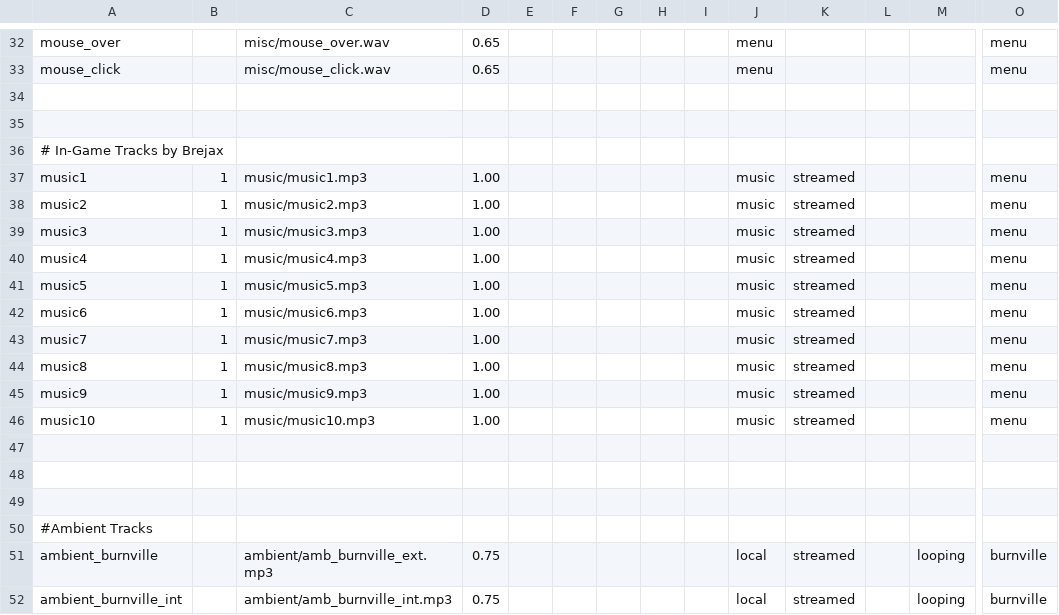
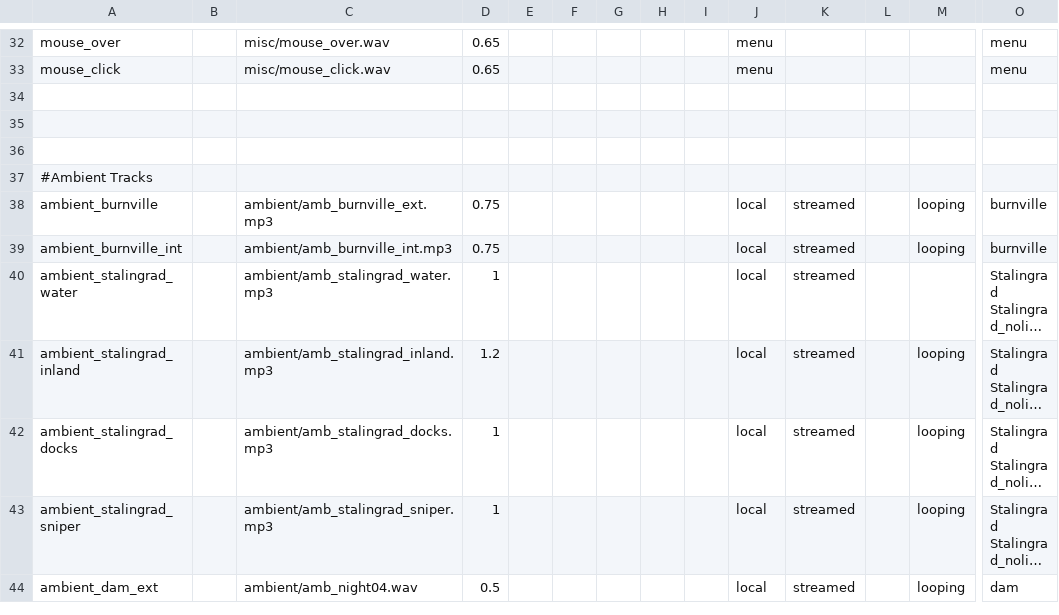
Before and after one commit to vCodLauncher/codmenu, a CSV file: sound/iw_sound.csv, drawn as a sheet; only a part is shown, gaps mark what is left out; the shorter side is filled out with more unchanged rows; long unchanged cells end in …; rows hold the shown columns only; the diff names each change by its address in the sheet, - before the commit and + after, or states it on an @@ line.

Commit message:
Sounds

```diff
--- a/sound/iw_sound.csv
+++ b/sound/iw_sound.csv
-row 36: # In-Game Tracks by Brejax
-row 37: music1 | 1 | music/music1.mp3 | 1.00 |  |  |  |  |  | music | streamed |  |  | menu
-row 38: music2 | 1 | music/music2.mp3 | 1.00 |  |  |  |  |  | music | streamed |  |  | menu
-row 39: music3 | 1 | music/music3.mp3 | 1.00 |  |  |  |  |  | music | streamed |  |  | menu
-row 40: music4 | 1 | music/music4.mp3 | 1.00 |  |  |  |  |  | music | streamed |  |  | menu
-row 41: music5 | 1 | music/music5.mp3 | 1.00 |  |  |  |  |  | music | streamed |  |  | menu
-row 42: music6 | 1 | music/music6.mp3 | 1.00 |  |  |  |  |  | music | streamed |  |  | menu
-row 43: music7 | 1 | music/music7.mp3 | 1.00 |  |  |  |  |  | music | streamed |  |  | menu
-row 44: music8 | 1 | music/music8.mp3 | 1.00 |  |  |  |  |  | music | streamed |  |  | menu
-row 45: music9 | 1 | music/music9.mp3 | 1.00 |  |  |  |  |  | music | streamed |  |  | menu
-row 46: music10 | 1 | music/music10.mp3 | 1.00 |  |  |  |  |  | music | streamed |  |  | menu
-row 47: (empty)
-row 48: (empty)
```
